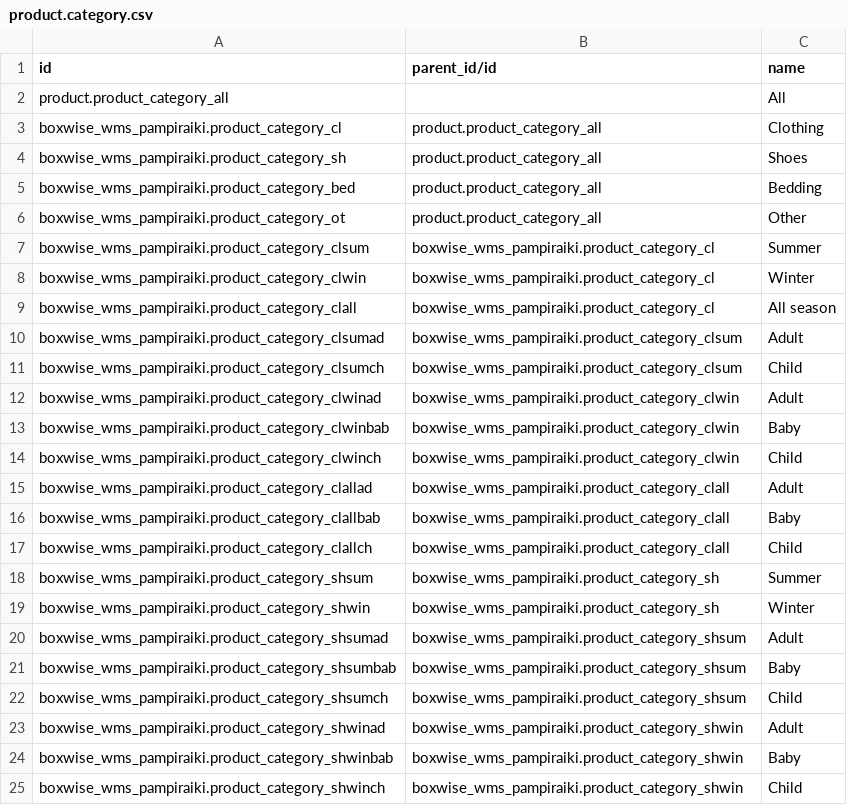
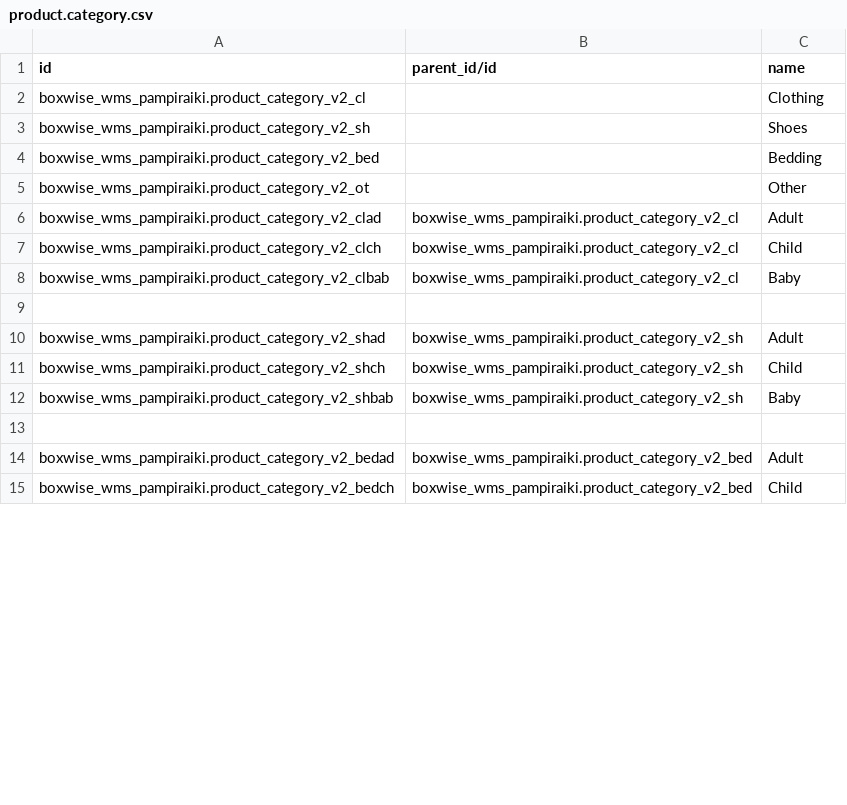
Before and after one commit to boxwise/boxwise_wms, a CSV file: data/product.category.csv, drawn as a sheet; only a part is shown; the diff covers the shown part only.

Commit message:
New products (#2)
* Create new products within the new product category structure.

* Ad mixed gender and sizes everywhere

```diff
--- a/data/product.category.csv
+++ b/data/product.category.csv
@@ -1,25 +1,15 @@
 id,parent_id/id,name
-product.product_category_all,,All
-boxwise_wms_pampiraiki.product_category_cl,product.product_category_all,Clothing
-boxwise_wms_pampiraiki.product_category_sh,product.product_category_all,Shoes
-boxwise_wms_pampiraiki.product_category_bed,product.product_category_all,Bedding
-boxwise_wms_pampiraiki.product_category_ot,product.product_category_all,Other
-boxwise_wms_pampiraiki.product_category_clsum,boxwise_wms_pampiraiki.product_category_cl,Summer
-boxwise_wms_pampiraiki.product_category_clwin,boxwise_wms_pampiraiki.product_category_cl,Winter
-boxwise_wms_pampiraiki.product_category_clall,boxwise_wms_pampiraiki.product_category_cl,All season
-boxwise_wms_pampiraiki.product_category_clsumad,boxwise_wms_pampiraiki.product_category_clsum,Adult
-boxwise_wms_pampiraiki.product_category_clsumch,boxwise_wms_pampiraiki.product_category_clsum,Child
-boxwise_wms_pampiraiki.product_category_clwinad,boxwise_wms_pampiraiki.product_category_clwin,Adult
-boxwise_wms_pampiraiki.product_category_clwinbab,boxwise_wms_pampiraiki.product_category_clwin,Baby
-boxwise_wms_pampiraiki.product_category_clwinch,boxwise_wms_pampiraiki.product_category_clwin,Child
-boxwise_wms_pampiraiki.product_category_clallad,boxwise_wms_pampiraiki.product_category_clall,Adult
-boxwise_wms_pampiraiki.product_category_clallbab,boxwise_wms_pampiraiki.product_category_clall,Baby
-boxwise_wms_pampiraiki.product_category_clallch,boxwise_wms_pampiraiki.product_category_clall,Child
-boxwise_wms_pampiraiki.product_category_shsum,boxwise_wms_pampiraiki.product_category_sh,Summer
-boxwise_wms_pampiraiki.product_category_shwin,boxwise_wms_pampiraiki.product_category_sh,Winter
-boxwise_wms_pampiraiki.product_category_shsumad,boxwise_wms_pampiraiki.product_category_shsum,Adult
-boxwise_wms_pampiraiki.product_category_shsumbab,boxwise_wms_pampiraiki.product_category_shsum,Baby
-boxwise_wms_pampiraiki.product_category_shsumch,boxwise_wms_pampiraiki.product_category_shsum,Child
-boxwise_wms_pampiraiki.product_category_shwinad,boxwise_wms_pampiraiki.product_category_shwin,Adult
-boxwise_wms_pampiraiki.product_category_shwinbab,boxwise_wms_pampiraiki.product_category_shwin,Baby
-boxwise_wms_pampiraiki.product_category_shwinch,boxwise_wms_pampiraiki.product_category_shwin,Child
+boxwise_wms_pampiraiki.product_category_v2_cl,,Clothing
+boxwise_wms_pampiraiki.product_category_v2_sh,,Shoes
+boxwise_wms_pampiraiki.product_category_v2_bed,,Bedding
+boxwise_wms_pampiraiki.product_category_v2_ot,,Other
+boxwise_wms_pampiraiki.product_category_v2_clad,boxwise_wms_pampiraiki.product_category_v2_cl,Adult
+boxwise_wms_pampiraiki.product_category_v2_clch,boxwise_wms_pampiraiki.product_category_v2_cl,Child
+boxwise_wms_pampiraiki.product_category_v2_clbab,boxwise_wms_pampiraiki.product_category_v2_cl,Baby
+
+boxwise_wms_pampiraiki.product_category_v2_shad,boxwise_wms_pampiraiki.product_category_v2_sh,Adult
+boxwise_wms_pampiraiki.product_category_v2_shch,boxwise_wms_pampiraiki.product_category_v2_sh,Child
+boxwise_wms_pampiraiki.product_category_v2_shbab,boxwise_wms_pampiraiki.product_category_v2_sh,Baby
+
+boxwise_wms_pampiraiki.product_category_v2_bedad,boxwise_wms_pampiraiki.product_category_v2_bed,Adult
+boxwise_wms_pampiraiki.product_category_v2_bedch,boxwise_wms_pampiraiki.product_category_v2_bed,Child
```
Also changed, not shown: 2 removed rows and 2 edited cells elsewhere in this file, data/product.attribute.value.csv, 1 other file.
